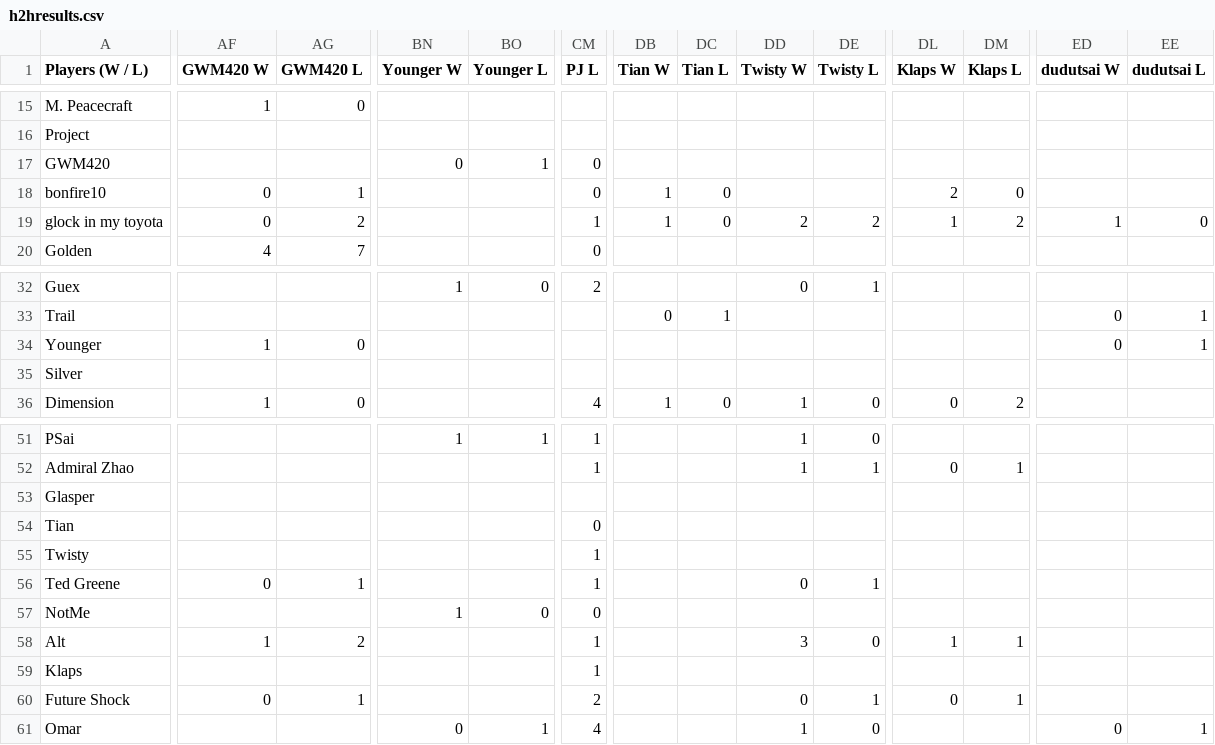
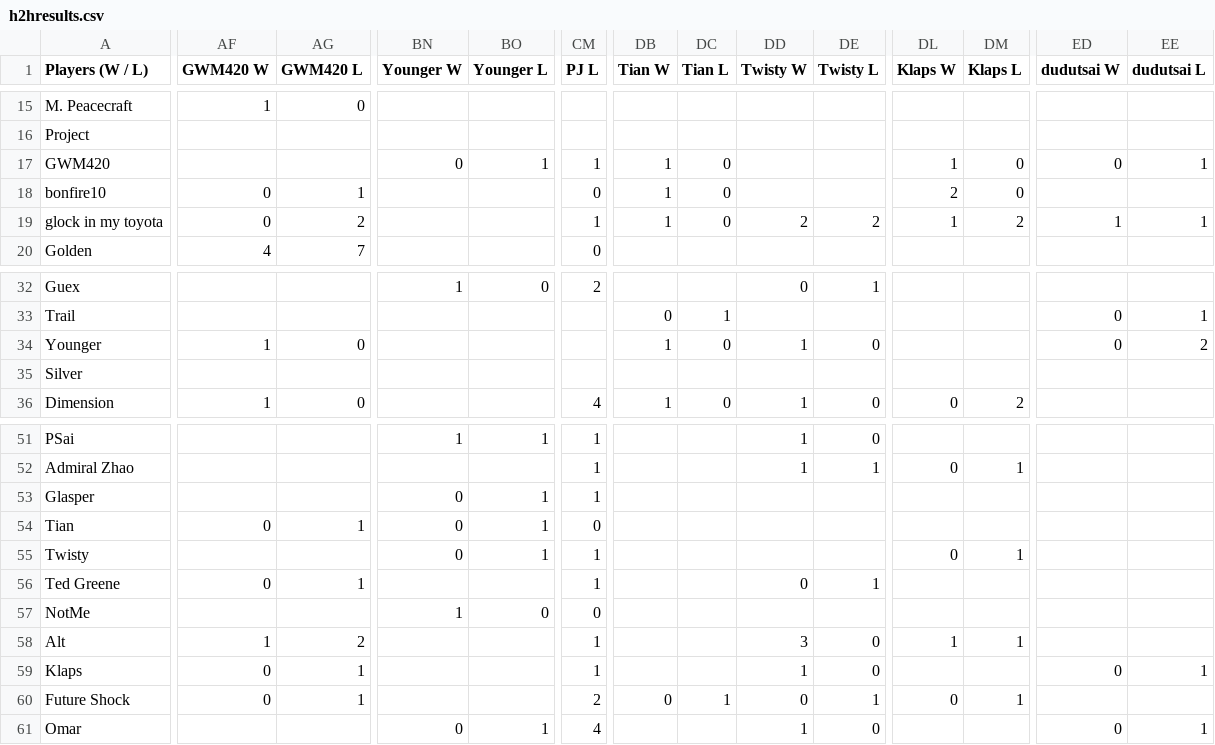
Before and after one commit to benjaminsg/garprdata, a CSV file: h2hresults.csv, drawn as a sheet; only a part is shown, gaps mark what is left out; the diff covers the shown part only; the diff names each change by its address in the sheet, - before the commit and + after, or states it on an @@ line.

```diff
--- a/h2hresults.csv
+++ b/h2hresults.csv
-CM17 (PJ L): 0
+CM17 (PJ L): 1
-DB17 (Tian W): (empty)
+DB17 (Tian W): 1
-DC17 (Tian L): (empty)
+DC17 (Tian L): 0
-DL17 (Klaps W): (empty)
+DL17 (Klaps W): 1
-DM17 (Klaps L): (empty)
+DM17 (Klaps L): 0
-ED17 (dudutsai W): (empty)
+ED17 (dudutsai W): 0
-EE17 (dudutsai L): (empty)
+EE17 (dudutsai L): 1
-EE19 (dudutsai L): 0
+EE19 (dudutsai L): 1
-DB34 (Tian W): (empty)
+DB34 (Tian W): 1
-DC34 (Tian L): (empty)
+DC34 (Tian L): 0
-DD34 (Twisty W): (empty)
+DD34 (Twisty W): 1
-DE34 (Twisty L): (empty)
+DE34 (Twisty L): 0
-EE34 (dudutsai L): 1
+EE34 (dudutsai L): 2
-BN53:BN55 (Younger W): (empty)
+BN53:BN55 (Younger W): 0
-BO53:BO55 (Younger L): (empty)
+BO53:BO55 (Younger L): 1
-CM53 (PJ L): (empty)
+CM53 (PJ L): 1
-AF54 (GWM420 W): (empty)
+AF54 (GWM420 W): 0
-AG54 (GWM420 L): (empty)
+AG54 (GWM420 L): 1
-DL55 (Klaps W): (empty)
+DL55 (Klaps W): 0
-DM55 (Klaps L): (empty)
+DM55 (Klaps L): 1
-AF59 (GWM420 W): (empty)
+AF59 (GWM420 W): 0
-AG59 (GWM420 L): (empty)
+AG59 (GWM420 L): 1
-DD59 (Twisty W): (empty)
+DD59 (Twisty W): 1
-DE59 (Twisty L): (empty)
+DE59 (Twisty L): 0
-ED59 (dudutsai W): (empty)
+ED59 (dudutsai W): 0
-EE59 (dudutsai L): (empty)
+EE59 (dudutsai L): 1
-DB60 (Tian W): (empty)
+DB60 (Tian W): 0
-DC60 (Tian L): (empty)
+DC60 (Tian L): 1
```
Also changed, not shown: 36 edited cells elsewhere in this file, 1 other file.
